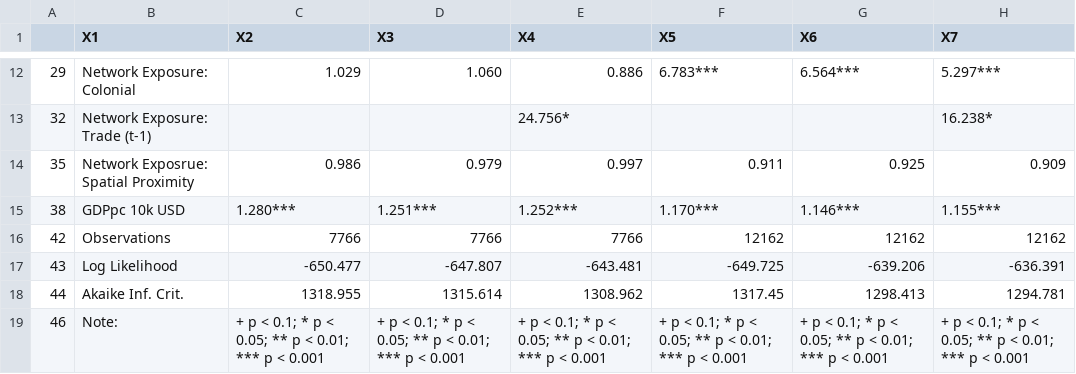
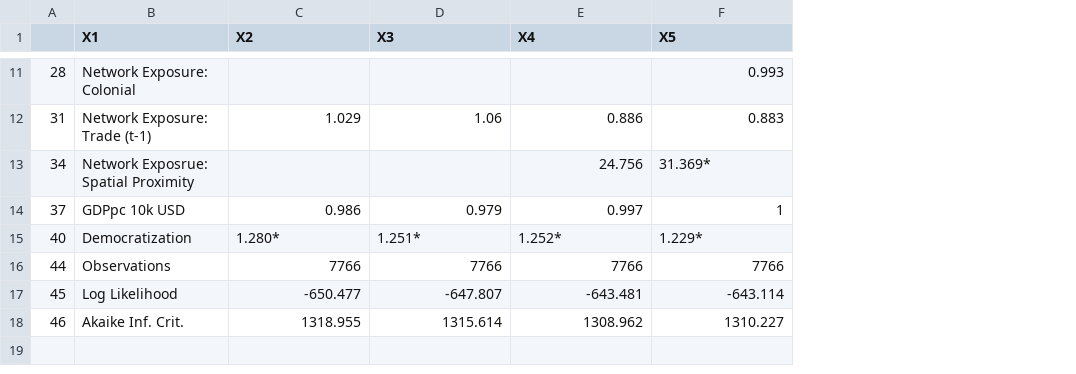
Before and after one commit to nbreznau/work_inj_diff, a CSV file: results/Tbl1.csv, drawn as a sheet; only a part is shown, gaps mark what is left out; removed rows and columns are numbered as before the commit, all else as after; the diff covers the shown part only; the diff names each change by its address in the sheet, - before the commit and + after, or states it on an @@ line.

```diff
--- a/results/Tbl1.csv
+++ b/results/Tbl1.csv
-column A, rows 12-18: 29 | 32 | 35 | 38 | 42 | 43 | 44
+column A, rows 11-14: 28 | 31 | 34 | 37; rows 16-18: 44 | 45 | 46
-column G (X6), rows 12-18: 6.564*** |  | 0.925 | 1.146*** | 12162 | -639.206 | 1298.413
-column H (X7), rows 12-18: 5.297*** | 16.238* | 0.909 | 1.155*** | 12162 | -636.391 | 1294.781
-C11 (X2): 1.029
+C11 (X2): (empty)
-D11 (X3): 1.060
+D11 (X3): (empty)
-E11 (X4): 0.886
+E11 (X4): (empty)
-F11 (X5): 6.783***
+F11 (X5): 0.993
-C12 (X2): (empty)
+C12 (X2): 1.029
-D12 (X3): (empty)
+D12 (X3): 1.06
-E12 (X4): 24.756*
+E12 (X4): 0.886
-F12 (X5): (empty)
+F12 (X5): 0.883
-C13 (X2): 0.986
+C13 (X2): (empty)
-D13 (X3): 0.979
+D13 (X3): (empty)
-E13 (X4): 0.997
+E13 (X4): 24.756
-F13 (X5): 0.911
+F13 (X5): 31.369*
-C14 (X2): 1.280***
+C14 (X2): 0.986
-D14 (X3): 1.251***
+D14 (X3): 0.979
-E14 (X4): 1.252***
+E14 (X4): 0.997
-F14 (X5): 1.170***
+F14 (X5): 1
+row 15: 40 | Democratization | 1.280* | 1.251* | 1.252* | 1.229*
-F16 (X5): 12162
+F16 (X5): 7766
-F17 (X5): -649.725
+F17 (X5): -643.114
-F18 (X5): 1317.45
+F18 (X5): 1310.227
-row 19: 46 | Note: | + p < 0.1; * p < 0.05; ** p < 0.01; *** p < 0.001 | + p < 0.1; * p < 0.05; ** p < 0.01; *** p < 0.001 | + p < 0.1; * p < 0.05; ** p < 0.01; *** p < 0.001 | + p < 0.1; * p < 0.05; ** p < 0.01; *** p < 0.001 | + p < 0.1; * p < 0.05; ** p < 0.01; *** p < 0.001 | + p < 0.1; * p < 0.05; ** p < 0.01; *** p < 0.001
```
Also changed, not shown: 1 added row, 2 removed rows and 26 edited cells elsewhere in this file, 7 other files.
